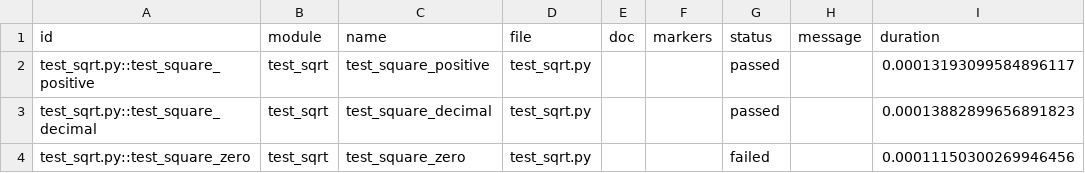
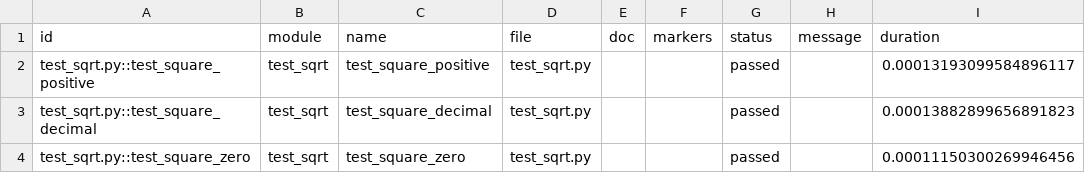
Before and after one commit to Sadashiva84/pytest_testing, a CSV file: sqrt.csv, drawn as a sheet.

```diff
--- a/sqrt.csv
+++ b/sqrt.csv
@@ -3,2 +3,2 @@ test_sqrt.py::test_square_positive,test_sqrt,test_square_positive,test_sqrt.py,,
 test_sqrt.py::test_square_decimal,test_sqrt,test_square_decimal,test_sqrt.py,,,passed,,0.00013882899656891823
-test_sqrt.py::test_square_zero,test_sqrt,test_square_zero,test_sqrt.py,,,failed,,0.00011150300269946456
+test_sqrt.py::test_square_zero,test_sqrt,test_square_zero,test_sqrt.py,,,passed,,0.00011150300269946456
```
Also changed, not shown: 1 other file.
